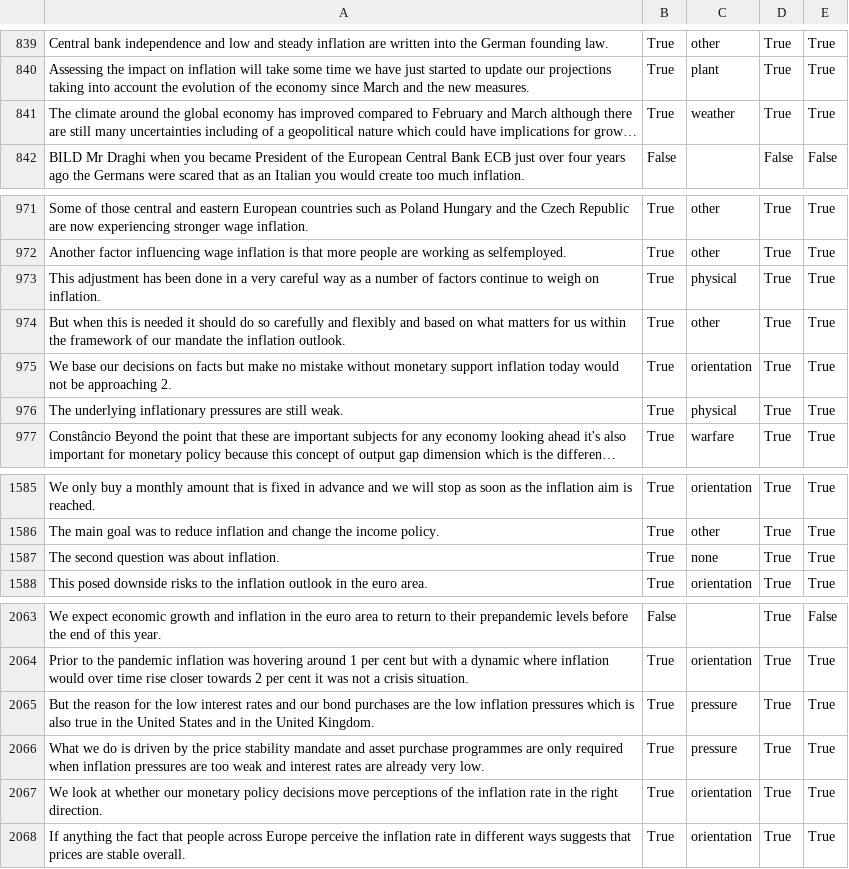
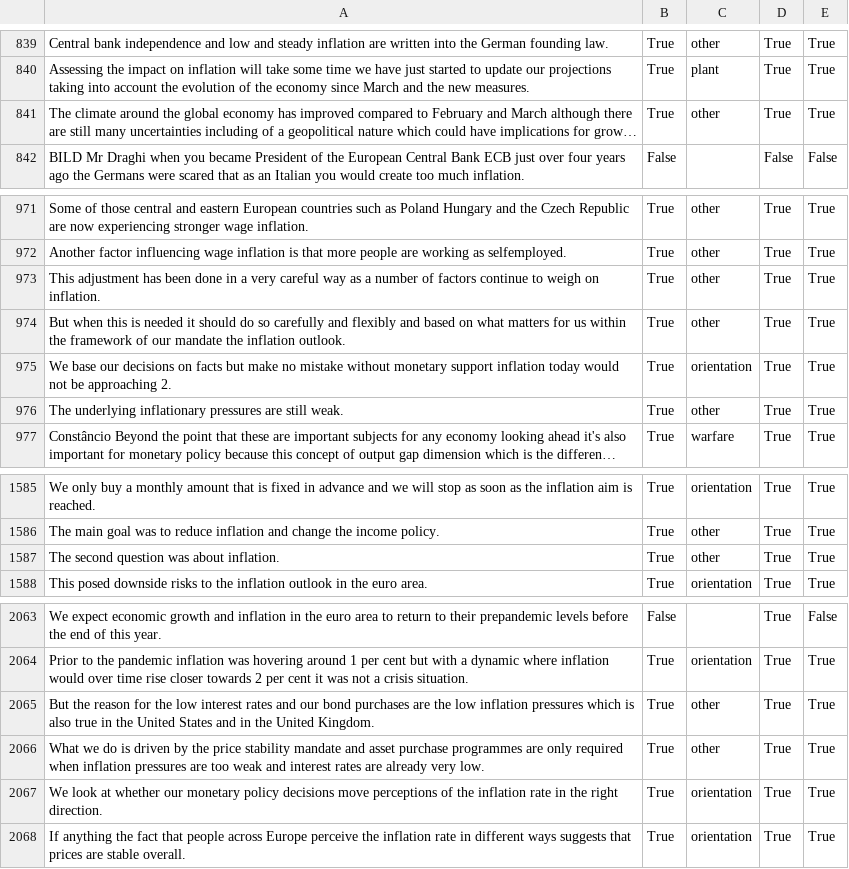
Before and after one commit to lalvarezpoli/DSDM_Thesis, a CSV file: Data/Prediction_Data.csv, drawn as a sheet; only a part is shown, gaps mark what is left out; long unchanged cells end in …; the diff names each change by its address in the sheet, - before the commit and + after, or states it on an @@ line.

```diff
--- a/Data/Prediction_Data.csv
+++ b/Data/Prediction_Data.csv
-C841: weather
+C841: other
-C973: physical
+C973: other
-C976: physical
+C976: other
-C1587: none
+C1587: other
-C2065:C2066: pressure
+C2065:C2066: other
```
Also changed, not shown: 8 other files.
